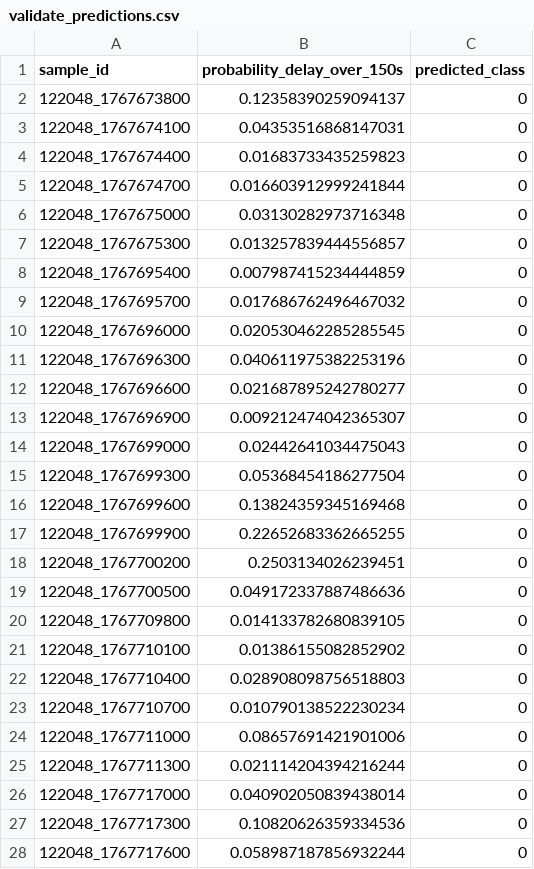
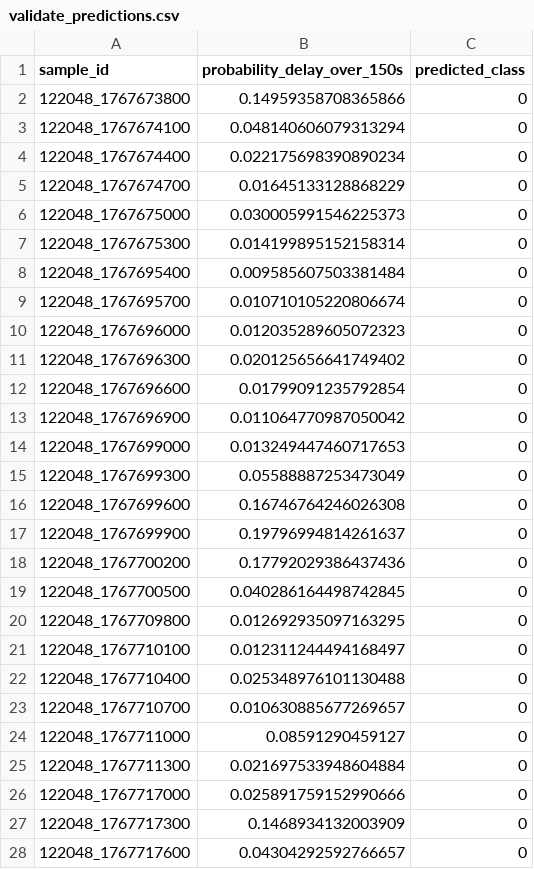
Before and after one commit to epitaph76/Mos-TRANS, a CSV file: artifacts/risk_comparison/validate_predictions.csv, drawn as a sheet; only a part is shown; the diff covers the shown part only.

Commit message:
Improve vehicle holdout risk model without vehicle IDs

```diff
--- a/artifacts/risk_comparison/validate_predictions.csv
+++ b/artifacts/risk_comparison/validate_predictions.csv
@@ -1,28 +1,28 @@
 sample_id,probability_delay_over_150s,predicted_class
-122048_1767673800,0.12358390259094137,0
-122048_1767674100,0.04353516868147031,0
-122048_1767674400,0.01683733435259823,0
-122048_1767674700,0.016603912999241844,0
-122048_1767675000,0.03130282973716348,0
-122048_1767675300,0.013257839444556857,0
-122048_1767695400,0.007987415234444859,0
-122048_1767695700,0.017686762496467032,0
-122048_1767696000,0.020530462285285545,0
-122048_1767696300,0.040611975382253196,0
-122048_1767696600,0.021687895242780277,0
-122048_1767696900,0.009212474042365307,0
-122048_1767699000,0.02442641034475043,0
-122048_1767699300,0.05368454186277504,0
-122048_1767699600,0.13824359345169468,0
-122048_1767699900,0.22652683362665255,0
-122048_1767700200,0.2503134026239451,0
-122048_1767700500,0.049172337887486636,0
-122048_1767709800,0.014133782680839105,0
-122048_1767710100,0.01386155082852902,0
-122048_1767710400,0.028908098756518803,0
-122048_1767710700,0.010790138522230234,0
-122048_1767711000,0.08657691421901006,0
-122048_1767711300,0.021114204394216244,0
-122048_1767717000,0.040902050839438014,0
-122048_1767717300,0.10820626359334536,0
-122048_1767717600,0.058987187856932244,0
+122048_1767673800,0.14959358708365866,0
+122048_1767674100,0.048140606079313294,0
+122048_1767674400,0.022175698390890234,0
+122048_1767674700,0.01645133128868229,0
+122048_1767675000,0.030005991546225373,0
+122048_1767675300,0.014199895152158314,0
+122048_1767695400,0.009585607503381484,0
+122048_1767695700,0.010710105220806674,0
+122048_1767696000,0.012035289605072323,0
+122048_1767696300,0.020125656641749402,0
+122048_1767696600,0.01799091235792854,0
+122048_1767696900,0.011064770987050042,0
+122048_1767699000,0.013249447460717653,0
+122048_1767699300,0.05588887253473049,0
+122048_1767699600,0.16746764246026308,0
+122048_1767699900,0.19796994814261637,0
+122048_1767700200,0.17792029386437436,0
+122048_1767700500,0.040286164498742845,0
+122048_1767709800,0.012692935097163295,0
+122048_1767710100,0.012311244494168497,0
+122048_1767710400,0.025348976101130488,0
+122048_1767710700,0.010630885677269657,0
+122048_1767711000,0.08591290459127,0
+122048_1767711300,0.021697533948604884,0
+122048_1767717000,0.025891759152990666,0
+122048_1767717300,0.1468934132003909,0
+122048_1767717600,0.04304292592766657,0
```
Also changed, not shown: 129 edited cells elsewhere in this file, artifacts/risk_comparison/test_predictions.csv, 6 other files.
